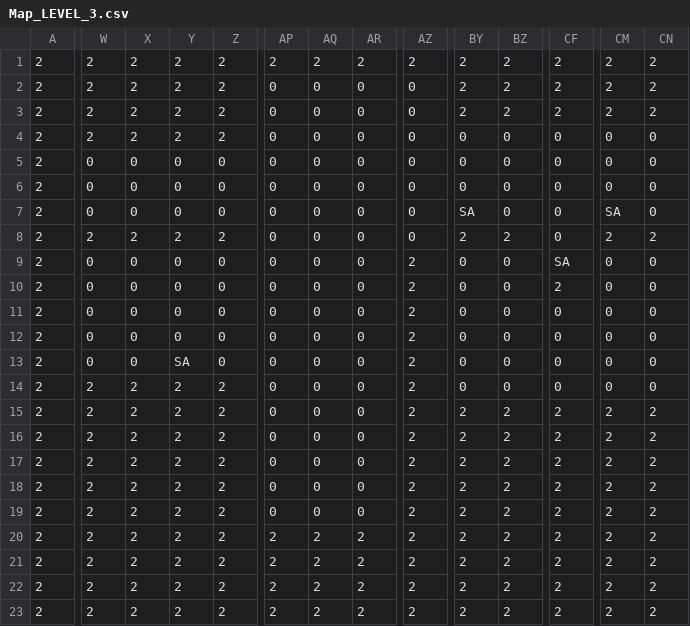
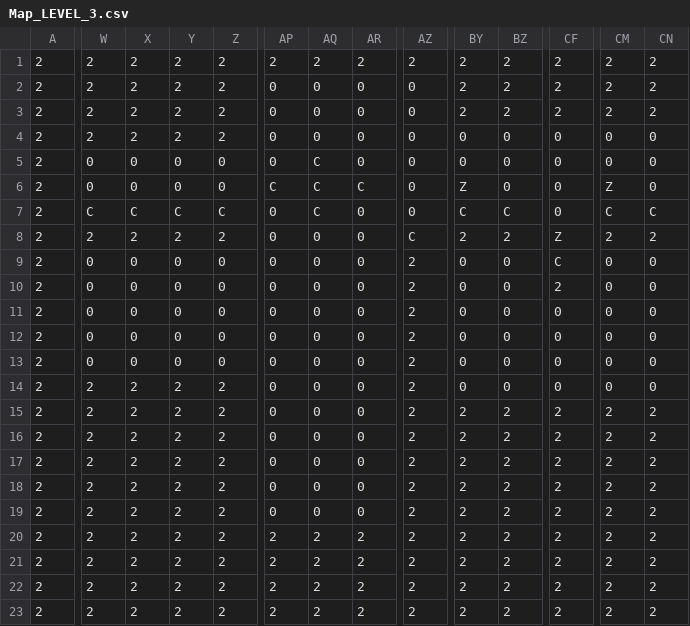
Before and after one commit to TobyMCGames/SP3-Framework, a CSV file: Physics/Maps/Map_LEVEL_3.csv, drawn as a sheet; only a part is shown, gaps mark what is left out; the diff covers the shown part only; the diff names each change by its address in the sheet, - before the commit and + after, or states it on an @@ line.

```diff
--- a/Physics/Maps/Map_LEVEL_3.csv
+++ b/Physics/Maps/Map_LEVEL_3.csv
-AQ5:AQ7: 0
+AQ5:AQ7: C
-AP6: 0
+AP6: C
-AR6: 0
+AR6: C
-BY6: 0
+BY6: Z
-CM6: 0
+CM6: Z
-W7: 0
+W7: C
-X7: 0
+X7: C
-Y7: 0
+Y7: C
-Z7: 0
+Z7: C
-BY7: SA
+BY7: C
-BZ7: 0
+BZ7: C
-CM7: SA
+CM7: C
-CN7: 0
+CN7: C
-AZ8: 0
+AZ8: C
-CF8: 0
+CF8: Z
-CF9: SA
+CF9: C
-Y13: SA
+Y13: 0
```
Also changed, not shown: 15 edited cells elsewhere in this file, Physics/Maps/Map_LEVEL_3a.csv, 15 other files.
